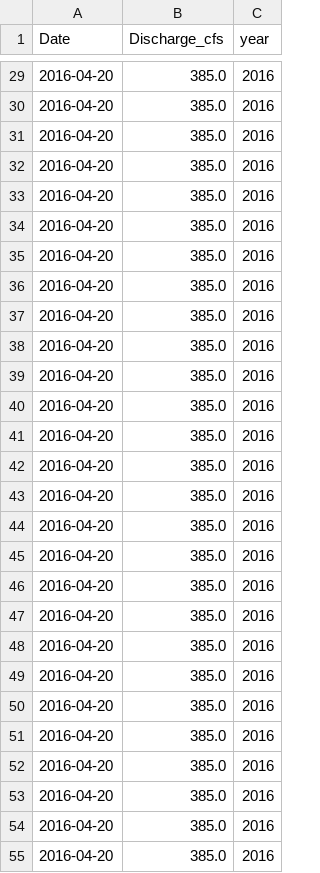
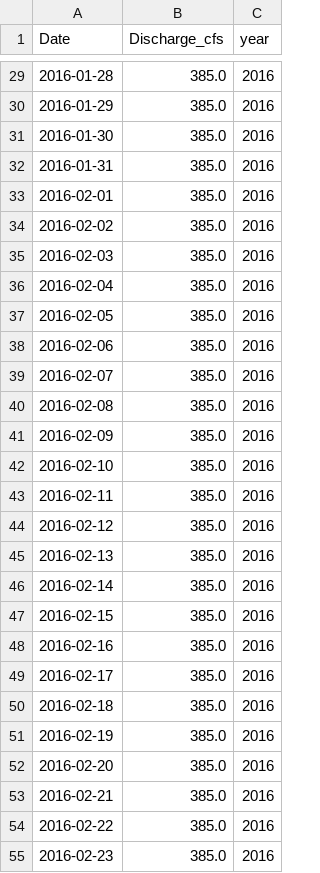
Before and after one commit to eburgon2/Homework3, a CSV file: LSTM Files/Train-Validate/target_2_training.csv, drawn as a sheet; only a part is shown, gaps mark what is left out; the diff covers the shown part only.

```diff
--- a/LSTM Files/Train-Validate/target_2_training.csv
+++ b/LSTM Files/Train-Validate/target_2_training.csv
@@ -29,27 +29,27 @@ Date,Discharge_cfs,year
-2016-04-20,385.0,2016
-2016-04-20,385.0,2016
-2016-04-20,385.0,2016
-2016-04-20,385.0,2016
-2016-04-20,385.0,2016
-2016-04-20,385.0,2016
-2016-04-20,385.0,2016
-2016-04-20,385.0,2016
-2016-04-20,385.0,2016
-2016-04-20,385.0,2016
-2016-04-20,385.0,2016
-2016-04-20,385.0,2016
-2016-04-20,385.0,2016
-2016-04-20,385.0,2016
-2016-04-20,385.0,2016
-2016-04-20,385.0,2016
-2016-04-20,385.0,2016
-2016-04-20,385.0,2016
-2016-04-20,385.0,2016
-2016-04-20,385.0,2016
-2016-04-20,385.0,2016
-2016-04-20,385.0,2016
-2016-04-20,385.0,2016
-2016-04-20,385.0,2016
-2016-04-20,385.0,2016
-2016-04-20,385.0,2016
-2016-04-20,385.0,2016
+2016-01-28,385.0,2016
+2016-01-29,385.0,2016
+2016-01-30,385.0,2016
+2016-01-31,385.0,2016
+2016-02-01,385.0,2016
+2016-02-02,385.0,2016
+2016-02-03,385.0,2016
+2016-02-04,385.0,2016
+2016-02-05,385.0,2016
+2016-02-06,385.0,2016
+2016-02-07,385.0,2016
+2016-02-08,385.0,2016
+2016-02-09,385.0,2016
+2016-02-10,385.0,2016
+2016-02-11,385.0,2016
+2016-02-12,385.0,2016
+2016-02-13,385.0,2016
+2016-02-14,385.0,2016
+2016-02-15,385.0,2016
+2016-02-16,385.0,2016
+2016-02-17,385.0,2016
+2016-02-18,385.0,2016
+2016-02-19,385.0,2016
+2016-02-20,385.0,2016
+2016-02-21,385.0,2016
+2016-02-22,385.0,2016
+2016-02-23,385.0,2016
```
Also changed, not shown: 83 edited cells elsewhere in this file, LSTM Files/Train-Validate/target_3_training.csv, 28 other files.
